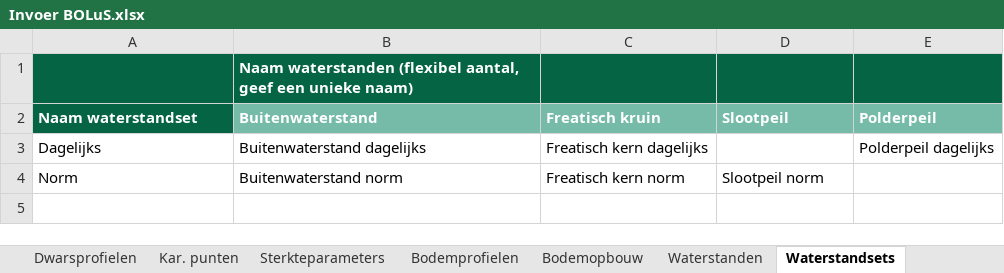
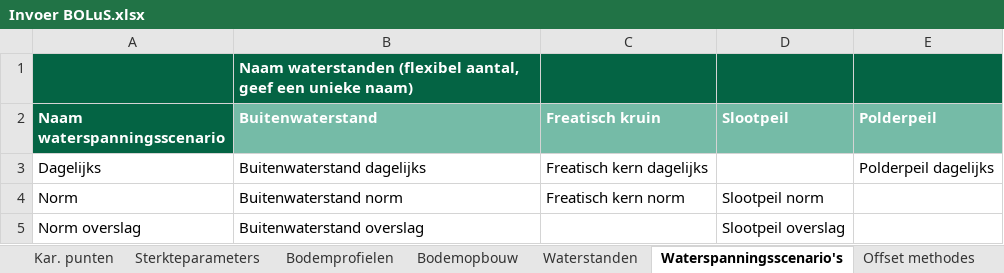
Before and after one commit to scheldestromen/BOLuS, an Excel workbook: excel_tool/Invoer BOLuS.xlsx, sheet Waterspanningsscenario's, drawn as a sheet; values as stored, in another font and other column widths than the file's, no borders; 1 other sheet too large or unreadable and not compared; the diff names each change by its address in the sheet, - before the commit and + after, or states it on an @@ line.

```diff
--- a/excel_tool/Invoer BOLuS.xlsx (sheet Waterspanningsscenario's)
+++ b/excel_tool/Invoer BOLuS.xlsx (sheet Waterspanningsscenario's)
-sheet tab: Waterstandsets
+sheet tab: Waterspanningsscenario's
-A2: Naam waterstandset
+A2: Naam waterspanningsscenario
+row 5: Norm overslag | Buitenwaterstand overslag |  | Slootpeil overslag
```
Also changed, not shown: sheet Stijghoogtes, sheet Waterstanden, sheet Offset methodes, sheet Instellingen, other sheet tabs, formulas that keep their value, 5 other files.
